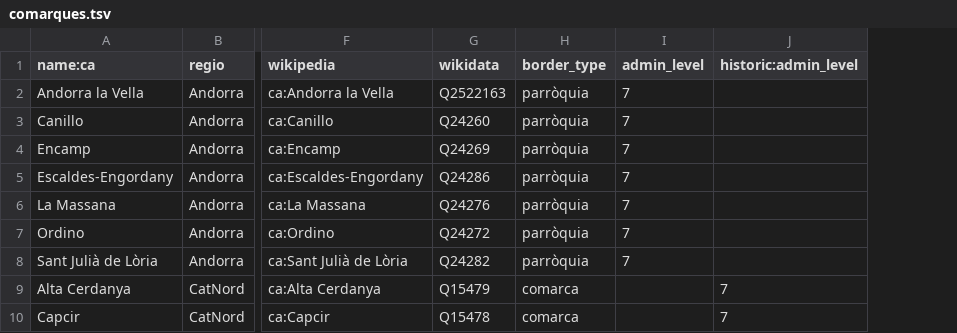
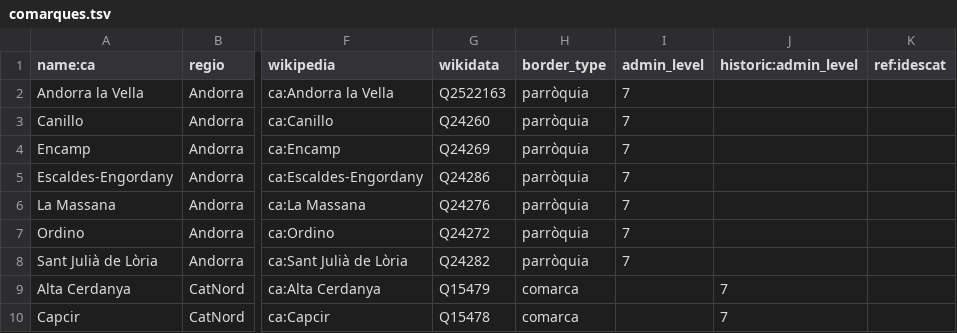
Before and after one commit to OSM-Catalan/monitorOSM, a TSV file: data-raw/comarques.tsv, drawn as a sheet; only a part is shown, gaps mark what is left out; the diff names each change by its address in the sheet, - before the commit and + after, or states it on an @@ line.

Commit message:
Afegeig camps ref:idescat, ref:INSEE i ref:ine a les dades de localitats, municipis i comarques
Les comarques només tenen ref:idescat (al principat)

```diff
--- a/data-raw/comarques.tsv
+++ b/data-raw/comarques.tsv
+column K (ref:idescat), empty
```
Also changed, not shown: 8 other files.
